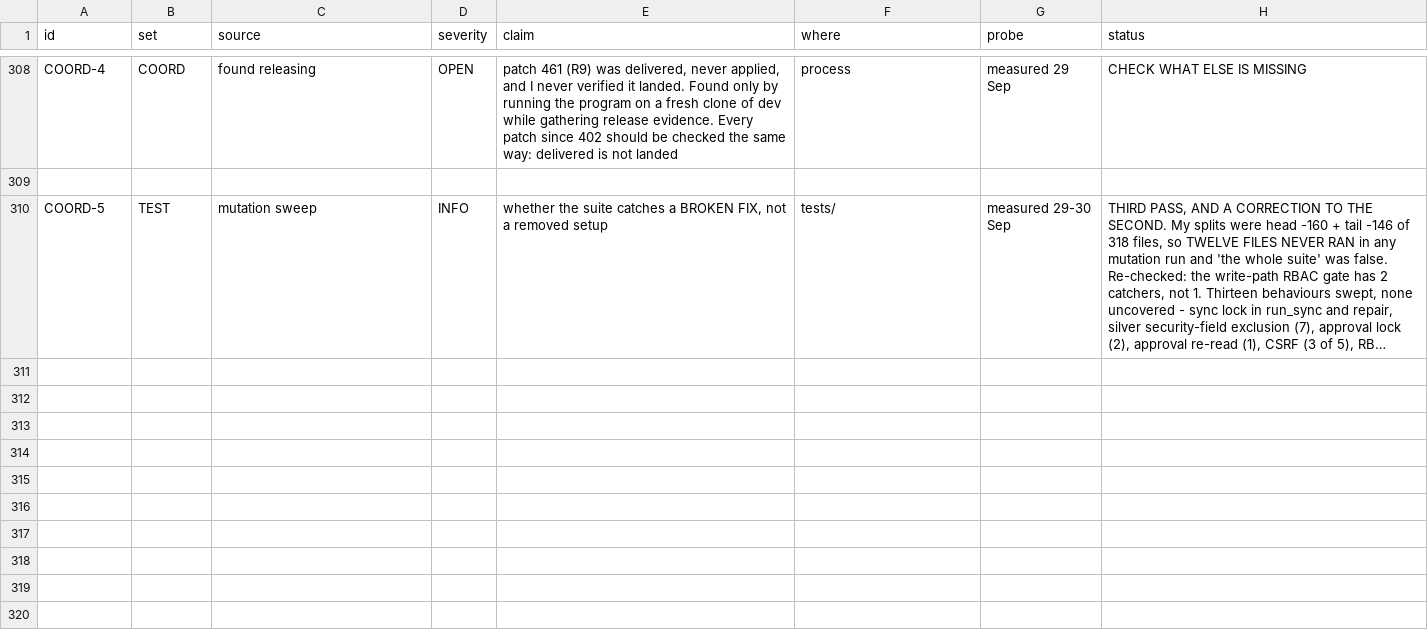
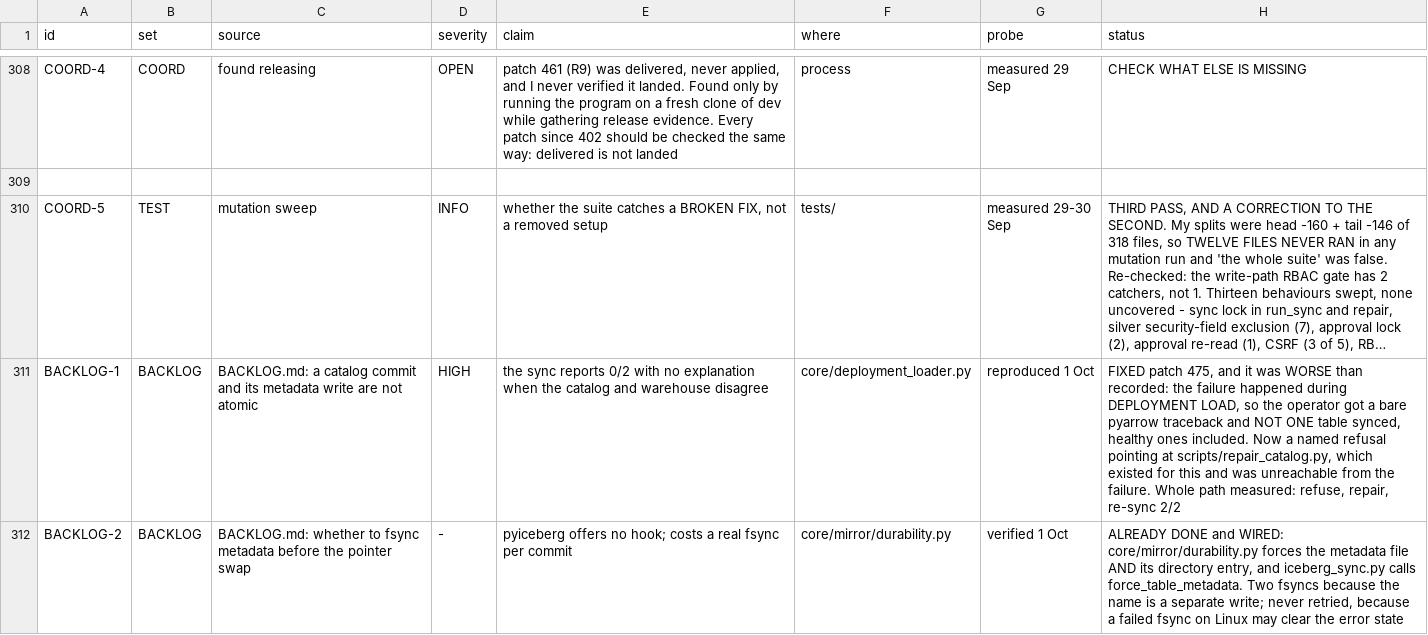
Before and after one commit to nmartin0/elysium, a CSV file: AUDIT_CHECKLIST.csv, drawn as a sheet; only a part is shown, gaps mark what is left out; long unchanged cells end in …; the diff names each change by its address in the sheet, - before the commit and + after, or states it on an @@ line.

Commit message:
Make a stranded catalog refuse, and point at the repair
From BACKLOG.md, which I had not been reading. It records this as the
most serious thing its audit turned up, and I have been working from
AUDIT_CHECKLIST.csv as though that were the whole backlog. There are
forty-eight documents at the root.

WHAT IT ASKED FOR: "fail the SYNC when the catalog and warehouse
disagree, rather than reporting 0/2 with no explanation."

IT WAS WORSE THAN 0/2. Reproduced on a real mirror by deleting the
current metadata file, which is what a full disk does: the failure
happens inside `_snapshot_ids_from_catalog` during DEPLOYMENT LOAD,
before any table is touched. The operator gets a bare pyarrow
traceback and NOT ONE TABLE SYNCS -- including every healthy one.

The `except` there caught pyiceberg's NoSuchTable and NoSuchNamespace
and not a missing FILE, which is the failure that actually happens.

AND THE REMEDY ALREADY EXISTED. scripts/repair_catalog.py was written
for exactly this, with its own docstring explaining the two-step
commit and the missing fsync -- and NOTHING POINTED AT IT from the
place the failure surfaces. That is the fourth time this week a
finished thing turned out to be unreachable from the thing that needs
it.

Now: a named MirrorCatalogStranded, caught by run_sync and printed as
a refusal rather than a traceback, naming the table, the cause, the
reporting command BEFORE the destructive one, and the fact that
bronze and silver rebuild while THE CHANGELOG CANNOT -- so repair
comes before any rebuild.

Measured end to end: refuse, `repair_catalog --write` repoints the
table, next sync reports 2/2 and publishes.

Controls, each restoring and the restore checked:

  the loader stops turning it into a refusal  -> 1 fails
  run_sync lets it escape as a traceback      -> 2 fail

Declared as a control too, so it stays proven: 68 now.

THE SECOND ITEM IN THAT SECTION IS ALREADY DONE. BACKLOG.md leaves
open "whether to fsync metadata before the pointer swap".
core/mirror/durability.py does it, iceberg_sync.py calls it, and it
syncs the file AND its directory entry -- two fsyncs, because the name
is a separate write -- and never retries, because a failed fsync on
Linux may clear the error state and report success the second time.
Recorded rather than left looking open.

Verified: ./lint.sh with 16 contracts, 3,759 unit tests across all 320
files, 449 integration across all 46, slice boundaries checked to add
up.

```diff
--- a/AUDIT_CHECKLIST.csv
+++ b/AUDIT_CHECKLIST.csv
+row 311: BACKLOG-1 | BACKLOG | BACKLOG.md: a catalog commit and its metadata write are not atomic | HIGH | the sync reports 0/2 with no explanation when the catalog and warehouse disagree | core/deployment_loader.py | reproduced 1 Oct | FIXED patch 475, and it was WORSE than recorded: the failure happened during DEPLOYMENT LOAD, so the operator got a bare pyarrow traceback and NOT ONE table synced, healthy ones included. Now a named refusal pointing at scripts/repair_catalog.py, which existed for this and was unreachable from the failure. Whole path measured: refuse, repair, re-sync 2/2
+row 312: BACKLOG-2 | BACKLOG | BACKLOG.md: whether to fsync metadata before the pointer swap | - | pyiceberg offers no hook; costs a real fsync per commit | core/mirror/durability.py | verified 1 Oct | ALREADY DONE and WIRED: core/mirror/durability.py forces the metadata file AND its directory entry, and iceberg_sync.py calls force_table_metadata. Two fsyncs because the name is a separate write; never retried, because a failed fsync on Linux may clear the error state
```
Also changed, not shown: 4 other files.
